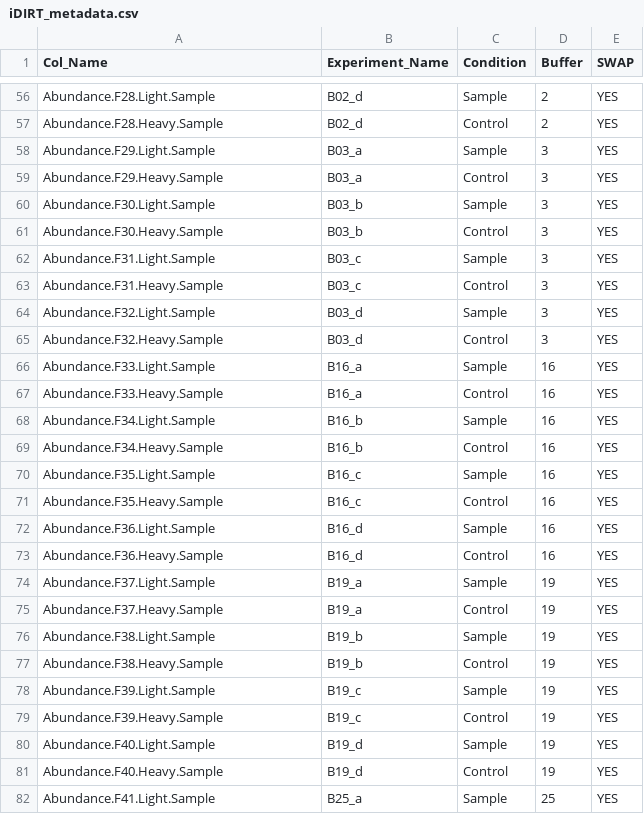
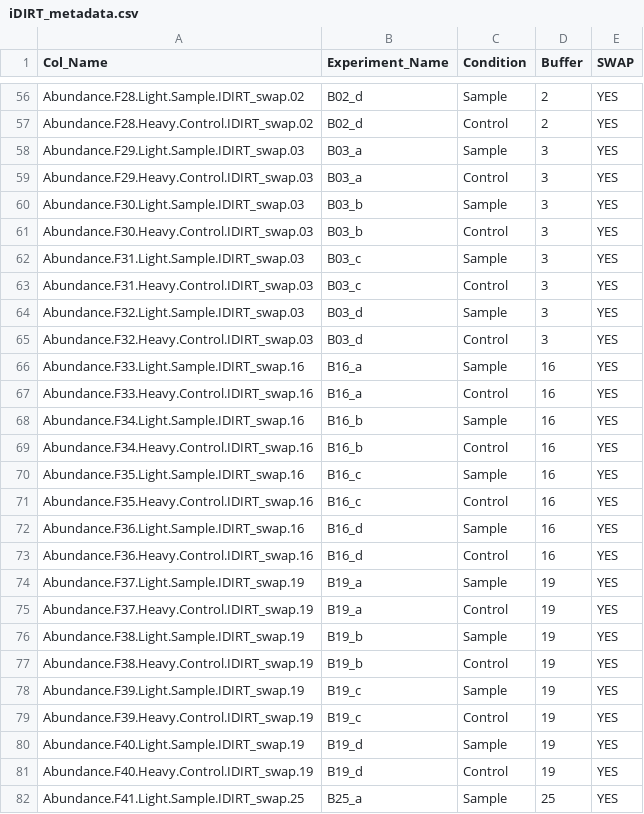
Before and after one commit to XieShaoshuai/IDIRT, a CSV file: data/Metadata/iDIRT_metadata.csv, drawn as a sheet; only a part is shown, gaps mark what is left out; the diff covers the shown part only; the diff names each change by its address in the sheet, - before the commit and + after, or states it on an @@ line.

```diff
--- a/data/Metadata/iDIRT_metadata.csv
+++ b/data/Metadata/iDIRT_metadata.csv
-A56 (Col_Name): Abundance.F28.Light.Sample
+A56 (Col_Name): Abundance.F28.Light.Sample.IDIRT_swap.02
-A57 (Col_Name): Abundance.F28.Heavy.Sample
+A57 (Col_Name): Abundance.F28.Heavy.Control.IDIRT_swap.02
-A58 (Col_Name): Abundance.F29.Light.Sample
+A58 (Col_Name): Abundance.F29.Light.Sample.IDIRT_swap.03
-A59 (Col_Name): Abundance.F29.Heavy.Sample
+A59 (Col_Name): Abundance.F29.Heavy.Control.IDIRT_swap.03
-A60 (Col_Name): Abundance.F30.Light.Sample
+A60 (Col_Name): Abundance.F30.Light.Sample.IDIRT_swap.03
-A61 (Col_Name): Abundance.F30.Heavy.Sample
+A61 (Col_Name): Abundance.F30.Heavy.Control.IDIRT_swap.03
-A62 (Col_Name): Abundance.F31.Light.Sample
+A62 (Col_Name): Abundance.F31.Light.Sample.IDIRT_swap.03
-A63 (Col_Name): Abundance.F31.Heavy.Sample
+A63 (Col_Name): Abundance.F31.Heavy.Control.IDIRT_swap.03
-A64 (Col_Name): Abundance.F32.Light.Sample
+A64 (Col_Name): Abundance.F32.Light.Sample.IDIRT_swap.03
-A65 (Col_Name): Abundance.F32.Heavy.Sample
+A65 (Col_Name): Abundance.F32.Heavy.Control.IDIRT_swap.03
-A66 (Col_Name): Abundance.F33.Light.Sample
+A66 (Col_Name): Abundance.F33.Light.Sample.IDIRT_swap.16
-A67 (Col_Name): Abundance.F33.Heavy.Sample
+A67 (Col_Name): Abundance.F33.Heavy.Control.IDIRT_swap.16
-A68 (Col_Name): Abundance.F34.Light.Sample
+A68 (Col_Name): Abundance.F34.Light.Sample.IDIRT_swap.16
-A69 (Col_Name): Abundance.F34.Heavy.Sample
+A69 (Col_Name): Abundance.F34.Heavy.Control.IDIRT_swap.16
-A70 (Col_Name): Abundance.F35.Light.Sample
+A70 (Col_Name): Abundance.F35.Light.Sample.IDIRT_swap.16
-A71 (Col_Name): Abundance.F35.Heavy.Sample
+A71 (Col_Name): Abundance.F35.Heavy.Control.IDIRT_swap.16
-A72 (Col_Name): Abundance.F36.Light.Sample
+A72 (Col_Name): Abundance.F36.Light.Sample.IDIRT_swap.16
-A73 (Col_Name): Abundance.F36.Heavy.Sample
+A73 (Col_Name): Abundance.F36.Heavy.Control.IDIRT_swap.16
-A74 (Col_Name): Abundance.F37.Light.Sample
+A74 (Col_Name): Abundance.F37.Light.Sample.IDIRT_swap.19
-A75 (Col_Name): Abundance.F37.Heavy.Sample
+A75 (Col_Name): Abundance.F37.Heavy.Control.IDIRT_swap.19
-A76 (Col_Name): Abundance.F38.Light.Sample
+A76 (Col_Name): Abundance.F38.Light.Sample.IDIRT_swap.19
-A77 (Col_Name): Abundance.F38.Heavy.Sample
+A77 (Col_Name): Abundance.F38.Heavy.Control.IDIRT_swap.19
-A78 (Col_Name): Abundance.F39.Light.Sample
+A78 (Col_Name): Abundance.F39.Light.Sample.IDIRT_swap.19
-A79 (Col_Name): Abundance.F39.Heavy.Sample
+A79 (Col_Name): Abundance.F39.Heavy.Control.IDIRT_swap.19
-A80 (Col_Name): Abundance.F40.Light.Sample
+A80 (Col_Name): Abundance.F40.Light.Sample.IDIRT_swap.19
-A81 (Col_Name): Abundance.F40.Heavy.Sample
+A81 (Col_Name): Abundance.F40.Heavy.Control.IDIRT_swap.19
-A82 (Col_Name): Abundance.F41.Light.Sample
+A82 (Col_Name): Abundance.F41.Light.Sample.IDIRT_swap.25
```
Also changed, not shown: 69 edited cells elsewhere in this file, 42 other files.
